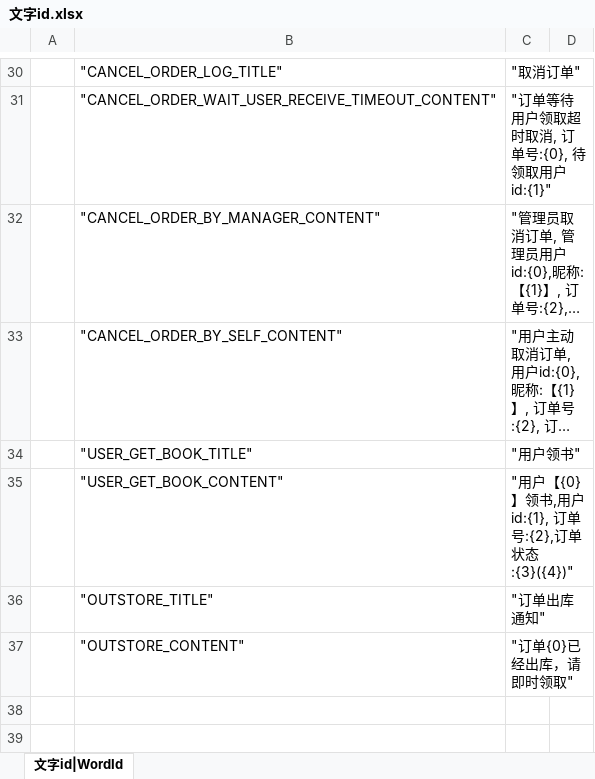
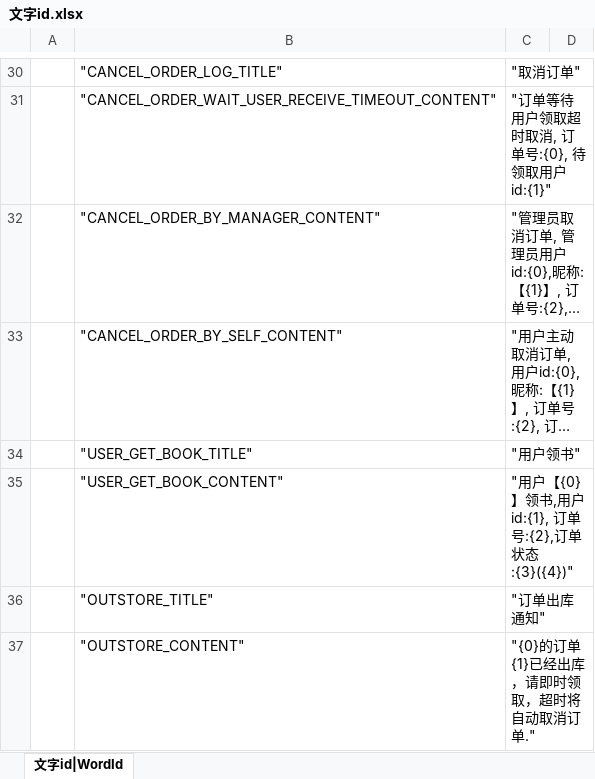
Before and after one commit to ericyonng/CrystalNet, an Excel workbook: service/TestService/config/xlsx/文字id.xlsx, sheet 文字id|WordId, drawn as a sheet; only a part is shown, gaps mark what is left out; long unchanged cells end in …; values as stored, in another font and other column widths than the file's, no borders; the diff names each change by its address in the sheet, - before the commit and + after, or states it on an @@ line.

```diff
--- a/service/TestService/config/xlsx/文字id.xlsx (sheet 文字id|WordId)
+++ b/service/TestService/config/xlsx/文字id.xlsx (sheet 文字id|WordId)
-C37: "订单{0}已经出库，请即时领取"
+C37: "{0}的订单{1}已经出库，请即时领取，超时将自动取消订单."
```
Also changed, not shown: service/TestService/config/xlsx/公共参数.xlsx, 3 other files.
